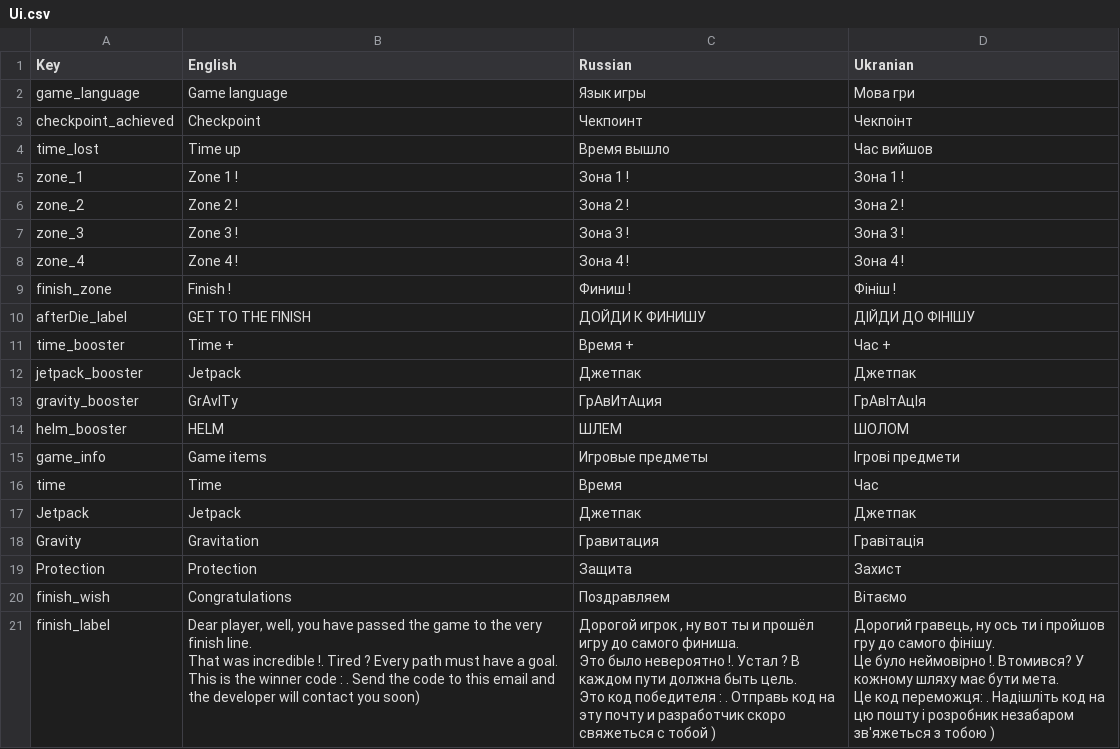
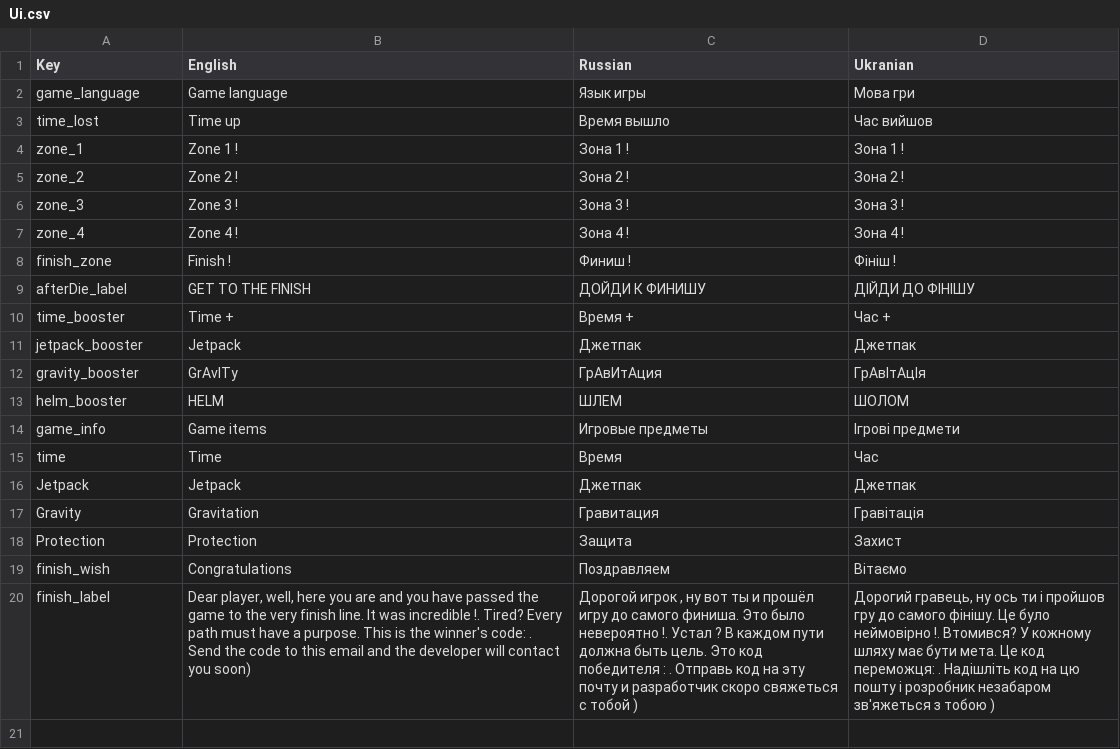
Before and after one commit to mojo3325/CapysQuest, a CSV file: Assets/SimpleLocalization/Resources/Localization/Ui.csv, drawn as a sheet; removed rows and columns are numbered as before the commit, all else as after; ↵ is a line break in a cell; the diff names each change by its address in the sheet, - before the commit and + after, or states it on an @@ line.

```diff
--- a/Assets/SimpleLocalization/Resources/Localization/Ui.csv
+++ b/Assets/SimpleLocalization/Resources/Localization/Ui.csv
-row 3: checkpoint_achieved | Checkpoint | Чекпоинт | Чекпоінт
-B20 (English): …player, well, you have passed the game to the very finish line. ↵ That was incredible !. Tired ? Every path must have a goal. ↵ This is the winner code : . Send…
+B20 (English): …player, well, here you are and you have passed the game to the very finish line. It was incredible !. Tired? Every path must have a purpose. This is the winner's code: . Send…
-C20 (Russian): …тобой )
+C20 (Russian): …тобой )
-D20 (Ukranian): …тобою )
+D20 (Ukranian): …тобою )
```
Also changed, not shown: 15 other files.
